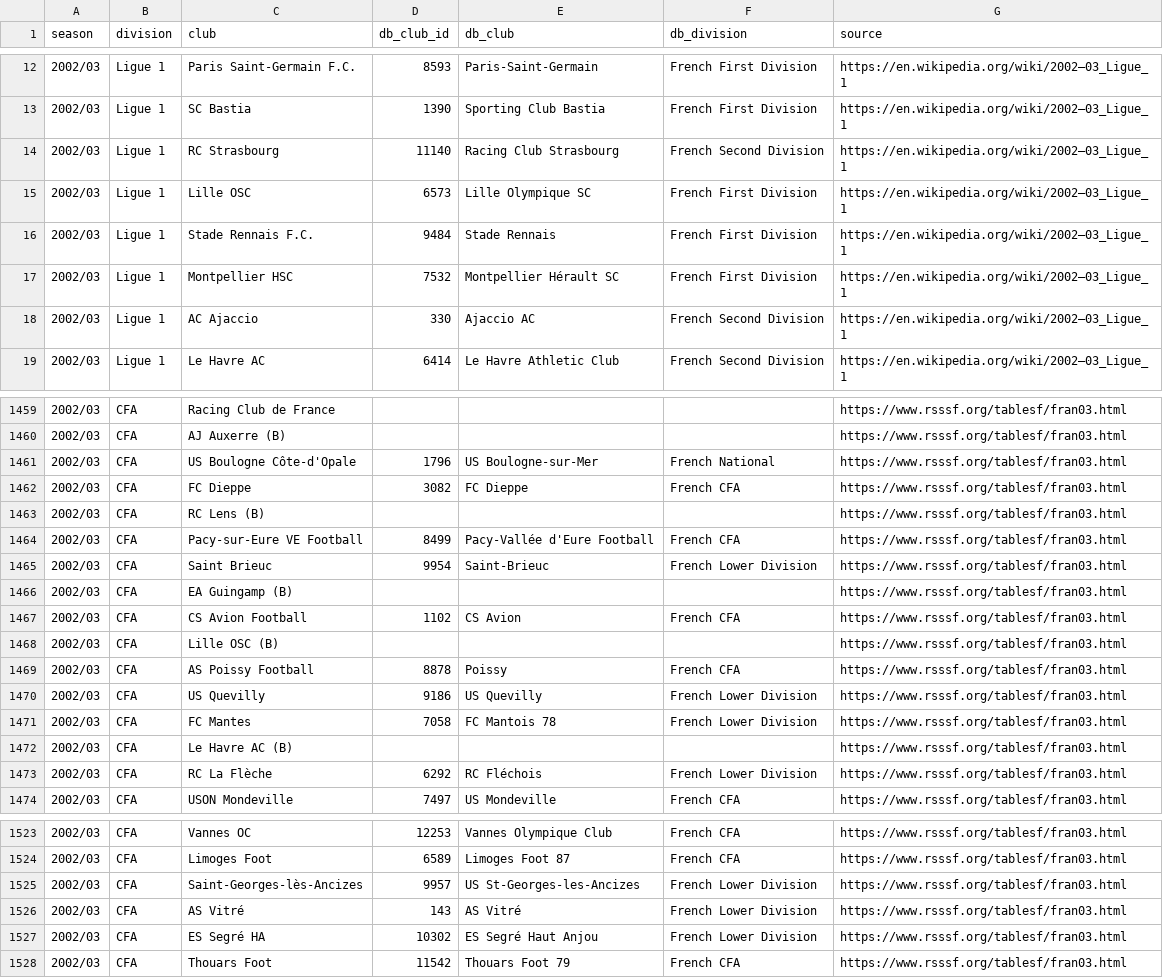
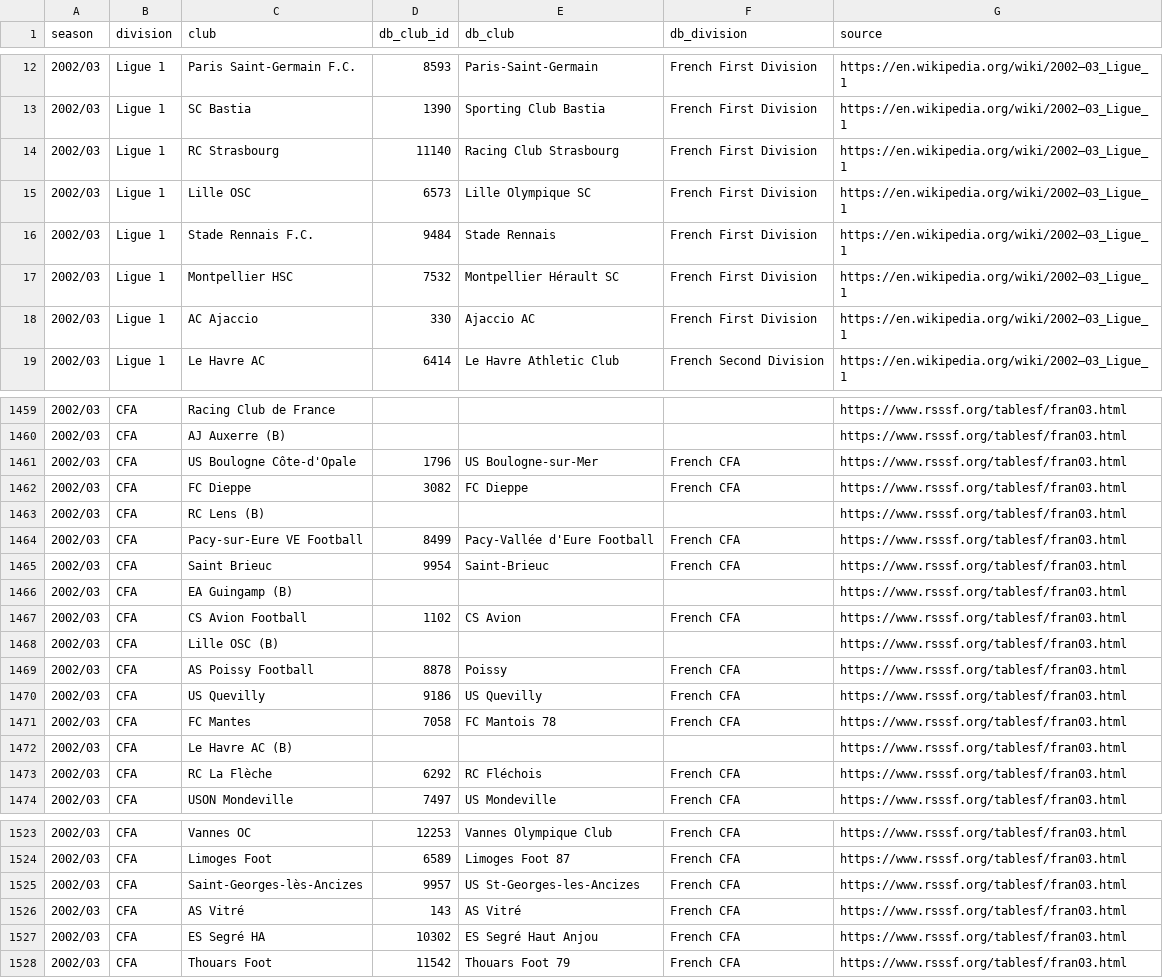
Before and after one commit to mikepenzin/cm0102-web, a TSV file: docs/research/rules-0.6.0/fra-clubs.tsv, drawn as a sheet; only a part is shown, gaps mark what is left out; the diff covers the shown part only.

```diff
--- a/docs/research/rules-0.6.0/fra-clubs.tsv
+++ b/docs/research/rules-0.6.0/fra-clubs.tsv
@@ -13,3 +13,3 @@ season	division	club	db_club_id	db_club	db_division	source
 2002/03	Ligue 1	SC Bastia	1390	Sporting Club Bastia	French First Division	https://en.wikipedia.org/wiki/2002–03_Ligue_1
-2002/03	Ligue 1	RC Strasbourg	11140	Racing Club Strasbourg	French Second Division	https://en.wikipedia.org/wiki/2002–03_Ligue_1
+2002/03	Ligue 1	RC Strasbourg	11140	Racing Club Strasbourg	French First Division	https://en.wikipedia.org/wiki/2002–03_Ligue_1
 2002/03	Ligue 1	Lille OSC	6573	Lille Olympique SC	French First Division	https://en.wikipedia.org/wiki/2002–03_Ligue_1
@@ -17,3 +17,3 @@ season	division	club	db_club_id	db_club	db_division	source
 2002/03	Ligue 1	Montpellier HSC	7532	Montpellier Hérault SC	French First Division	https://en.wikipedia.org/wiki/2002–03_Ligue_1
-2002/03	Ligue 1	AC Ajaccio	330	Ajaccio AC	French Second Division	https://en.wikipedia.org/wiki/2002–03_Ligue_1
+2002/03	Ligue 1	AC Ajaccio	330	Ajaccio AC	French First Division	https://en.wikipedia.org/wiki/2002–03_Ligue_1
 2002/03	Ligue 1	Le Havre AC	6414	Le Havre Athletic Club	French Second Division	https://en.wikipedia.org/wiki/2002–03_Ligue_1
@@ -1460,3 +1460,3 @@ season	division	club	db_club_id	db_club	db_division	source
 2002/03	CFA	AJ Auxerre (B)				https://www.rsssf.org/tablesf/fran03.html
-2002/03	CFA	US Boulogne Côte-d'Opale	1796	US Boulogne-sur-Mer	French National	https://www.rsssf.org/tablesf/fran03.html
+2002/03	CFA	US Boulogne Côte-d'Opale	1796	US Boulogne-sur-Mer	French CFA	https://www.rsssf.org/tablesf/fran03.html
 2002/03	CFA	FC Dieppe	3082	FC Dieppe	French CFA	https://www.rsssf.org/tablesf/fran03.html
@@ -1464,3 +1464,3 @@ season	division	club	db_club_id	db_club	db_division	source
 2002/03	CFA	Pacy-sur-Eure VE Football	8499	Pacy-Vallée d'Eure Football	French CFA	https://www.rsssf.org/tablesf/fran03.html
-2002/03	CFA	Saint Brieuc	9954	Saint-Brieuc	French Lower Division	https://www.rsssf.org/tablesf/fran03.html
+2002/03	CFA	Saint Brieuc	9954	Saint-Brieuc	French CFA	https://www.rsssf.org/tablesf/fran03.html
 2002/03	CFA	EA Guingamp (B)				https://www.rsssf.org/tablesf/fran03.html
@@ -1469,6 +1469,6 @@ season	division	club	db_club_id	db_club	db_division	source
 2002/03	CFA	AS Poissy Football	8878	Poissy	French CFA	https://www.rsssf.org/tablesf/fran03.html
-2002/03	CFA	US Quevilly	9186	US Quevilly	French Lower Division	https://www.rsssf.org/tablesf/fran03.html
-2002/03	CFA	FC Mantes	7058	FC Mantois 78	French Lower Division	https://www.rsssf.org/tablesf/fran03.html
+2002/03	CFA	US Quevilly	9186	US Quevilly	French CFA	https://www.rsssf.org/tablesf/fran03.html
+2002/03	CFA	FC Mantes	7058	FC Mantois 78	French CFA	https://www.rsssf.org/tablesf/fran03.html
 2002/03	CFA	Le Havre AC (B)				https://www.rsssf.org/tablesf/fran03.html
-2002/03	CFA	RC La Flèche	6292	RC Fléchois	French Lower Division	https://www.rsssf.org/tablesf/fran03.html
+2002/03	CFA	RC La Flèche	6292	RC Fléchois	French CFA	https://www.rsssf.org/tablesf/fran03.html
 2002/03	CFA	USON Mondeville	7497	US Mondeville	French CFA	https://www.rsssf.org/tablesf/fran03.html
@@ -1524,5 +1524,5 @@ season	division	club	db_club_id	db_club	db_division	source
 2002/03	CFA	Limoges Foot	6589	Limoges Foot 87	French CFA	https://www.rsssf.org/tablesf/fran03.html
-2002/03	CFA	Saint-Georges-lès-Ancizes	9957	US St-Georges-les-Ancizes	French Lower Division	https://www.rsssf.org/tablesf/fran03.html
-2002/03	CFA	AS Vitré	143	AS Vitré	French Lower Division	https://www.rsssf.org/tablesf/fran03.html
-2002/03	CFA	ES Segré HA	10302	ES Segré Haut Anjou	French Lower Division	https://www.rsssf.org/tablesf/fran03.html
+2002/03	CFA	Saint-Georges-lès-Ancizes	9957	US St-Georges-les-Ancizes	French CFA	https://www.rsssf.org/tablesf/fran03.html
+2002/03	CFA	AS Vitré	143	AS Vitré	French CFA	https://www.rsssf.org/tablesf/fran03.html
+2002/03	CFA	ES Segré HA	10302	ES Segré Haut Anjou	French CFA	https://www.rsssf.org/tablesf/fran03.html
 2002/03	CFA	Thouars Foot	11542	Thouars Foot 79	French CFA	https://www.rsssf.org/tablesf/fran03.html
```
Also changed, not shown: 30 edited cells elsewhere in this file, docs/research/rules-0.6.0/arg-usa-clubs.tsv, docs/research/rules-0.6.0/gre-pol-cro-clubs.tsv, 4 other files.
